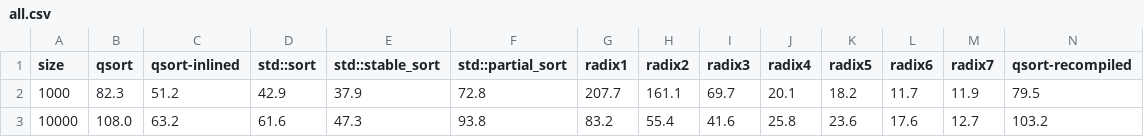
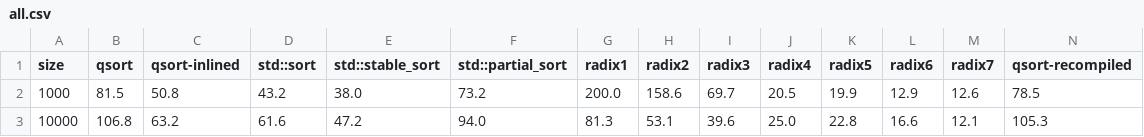
Before and after one commit to travisdowns/sort-bench, a CSV file: data/all.csv, drawn as a sheet; only a part is shown; the diff covers the shown part only.

```diff
--- a/data/all.csv
+++ b/data/all.csv
@@ -1,3 +1,3 @@
     size,qsort,qsort-inlined,std::sort,std::stable_sort,std::partial_sort,radix1,radix2,radix3,radix4,radix5,radix6,radix7,qsort-recompiled
-    1000, 82.3,         51.2,     42.9,            37.9,             72.8, 207.7, 161.1,  69.7,  20.1,  18.2,  11.7,  11.9,            79.5
-   10000,108.0,         63.2,     61.6,            47.3,             93.8,  83.2,  55.4,  41.6,  25.8,  23.6,  17.6,  12.7,           103.2
+    1000, 81.5,         50.8,     43.2,            38.0,             73.2, 200.0, 158.6,  69.7,  20.5,  19.9,  12.9,  12.6,            78.5
+   10000,106.8,         63.2,     61.6,            47.2,             94.0,  81.3,  53.1,  39.6,  25.0,  22.8,  16.6,  12.1,           105.3
```
Also changed, not shown: 32 edited cells elsewhere in this file, 10 other files.
